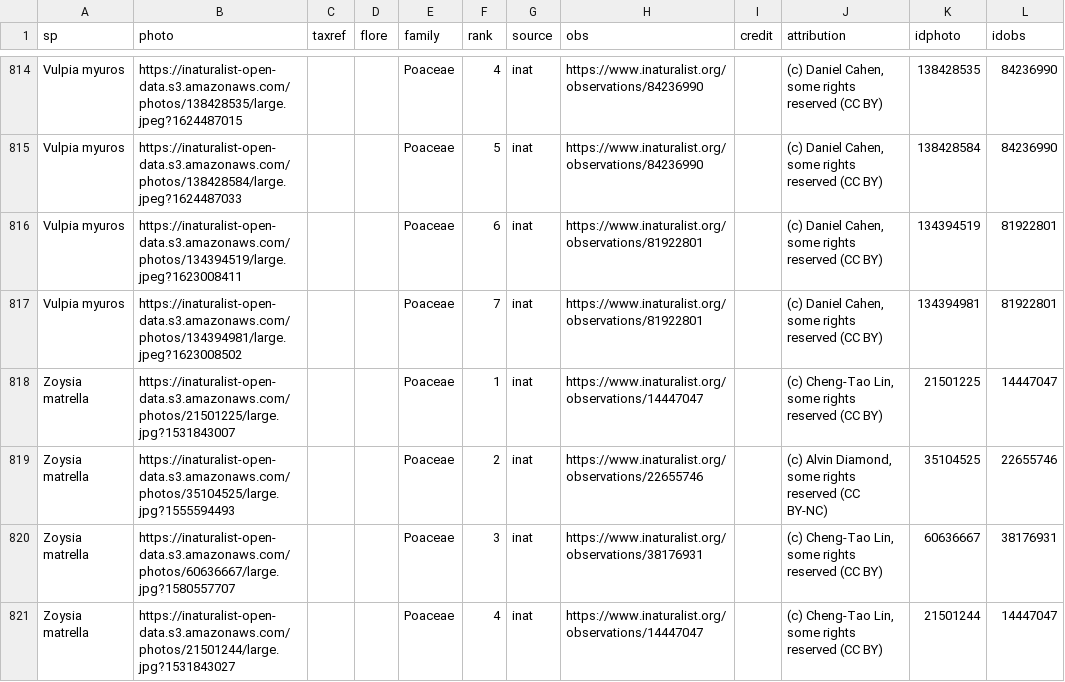
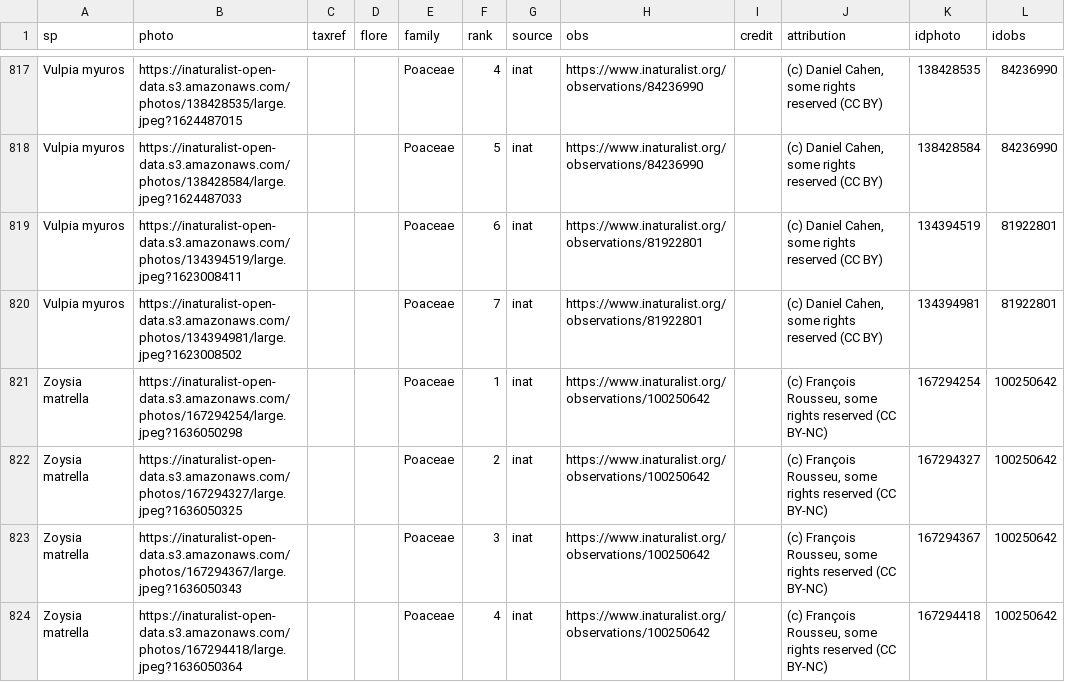
Before and after one commit to frousseu/reunion_graminoids, a CSV file: grasses.csv, drawn as a sheet; only a part is shown, gaps mark what is left out; the diff covers the shown part only.

Commit message:
...

```diff
--- a/grasses.csv
+++ b/grasses.csv
@@ -817,5 +820,5 @@
 "Vulpia myuros";"https://inaturalist-open-data.s3.amazonaws.com/photos/134394981/large.jpeg?1623008502";;;"Poaceae";7;"inat";"https://www.inaturalist.org/observations/81922801";;"(c) Daniel Cahen, some rights reserved (CC BY)";"134394981";"81922801"
-"Zoysia matrella";"https://inaturalist-open-data.s3.amazonaws.com/photos/21501225/large.jpg?1531843007";;;"Poaceae";1;"inat";"https://www.inaturalist.org/observations/14447047";;"(c) Cheng-Tao Lin, some rights reserved (CC BY)";"21501225";"14447047"
-"Zoysia matrella";"https://inaturalist-open-data.s3.amazonaws.com/photos/35104525/large.jpg?1555594493";;;"Poaceae";2;"inat";"https://www.inaturalist.org/observations/22655746";;"(c) Alvin Diamond, some rights reserved (CC BY-NC)";"35104525";"22655746"
-"Zoysia matrella";"https://inaturalist-open-data.s3.amazonaws.com/photos/60636667/large.jpg?1580557707";;;"Poaceae";3;"inat";"https://www.inaturalist.org/observations/38176931";;"(c) Cheng-Tao Lin, some rights reserved (CC BY)";"60636667";"38176931"
-"Zoysia matrella";"https://inaturalist-open-data.s3.amazonaws.com/photos/21501244/large.jpg?1531843027";;;"Poaceae";4;"inat";"https://www.inaturalist.org/observations/14447047";;"(c) Cheng-Tao Lin, some rights reserved (CC BY)";"21501244";"14447047"
+"Zoysia matrella";"https://inaturalist-open-data.s3.amazonaws.com/photos/167294254/large.jpeg?1636050298";;;"Poaceae";1;"inat";"https://www.inaturalist.org/observations/100250642";;"(c) François Rousseu, some rights reserved (CC BY-NC)";"167294254";"100250642"
+"Zoysia matrella";"https://inaturalist-open-data.s3.amazonaws.com/photos/167294327/large.jpeg?1636050325";;;"Poaceae";2;"inat";"https://www.inaturalist.org/observations/100250642";;"(c) François Rousseu, some rights reserved (CC BY-NC)";"167294327";"100250642"
+"Zoysia matrella";"https://inaturalist-open-data.s3.amazonaws.com/photos/167294367/large.jpeg?1636050343";;;"Poaceae";3;"inat";"https://www.inaturalist.org/observations/100250642";;"(c) François Rousseu, some rights reserved (CC BY-NC)";"167294367";"100250642"
+"Zoysia matrella";"https://inaturalist-open-data.s3.amazonaws.com/photos/167294418/large.jpeg?1636050364";;;"Poaceae";4;"inat";"https://www.inaturalist.org/observations/100250642";;"(c) François Rousseu, some rights reserved (CC BY-NC)";"167294418";"100250642"
```
Also changed, not shown: 8 added rows, 4 removed rows and 50 edited cells elsewhere in this file.
